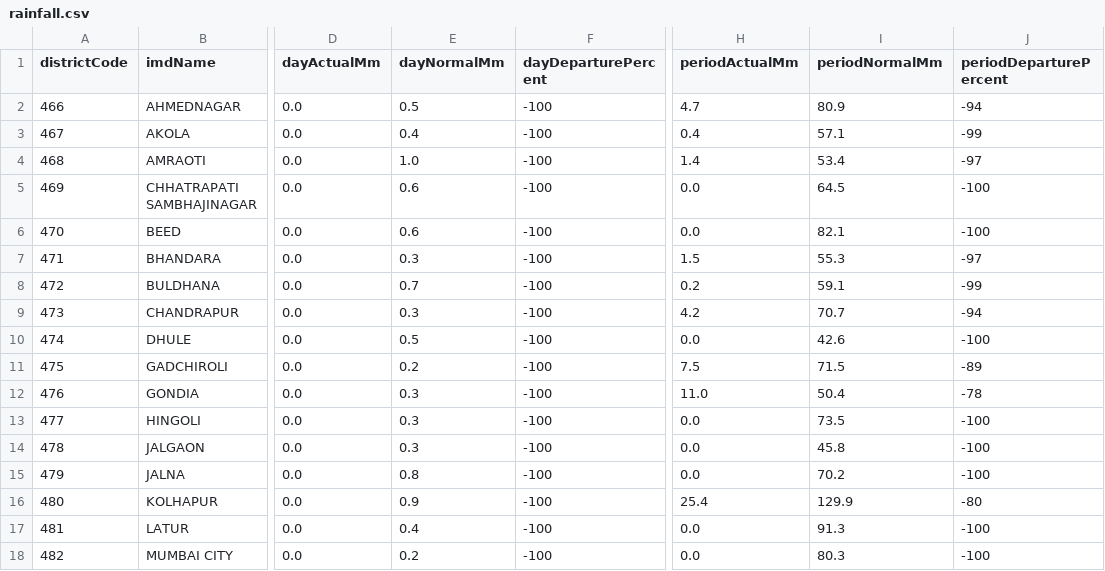
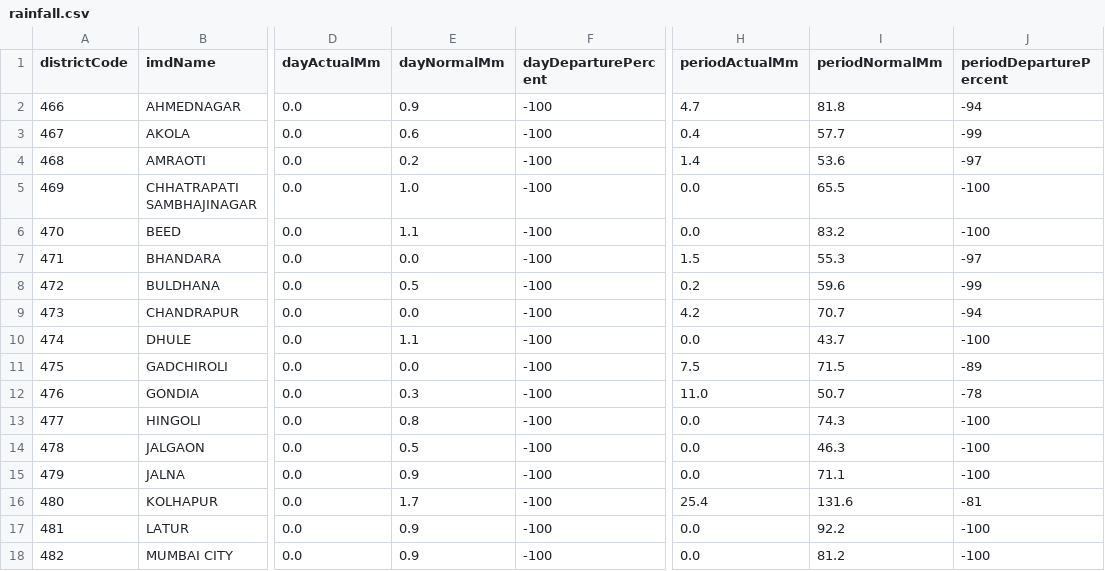
Before and after one commit to fr-neil/maharashtra-field-notes, a CSV file: data/rainfall/rainfall.csv, drawn as a sheet; only a part is shown, gaps mark what is left out; the diff covers the shown part only; the diff names each change by its address in the sheet, - before the commit and + after, or states it on an @@ line.

```diff
--- a/data/rainfall/rainfall.csv
+++ b/data/rainfall/rainfall.csv
-E2 (dayNormalMm): 0.5
+E2 (dayNormalMm): 0.9
-I2 (periodNormalMm): 80.9
+I2 (periodNormalMm): 81.8
-E3 (dayNormalMm): 0.4
+E3 (dayNormalMm): 0.6
-I3 (periodNormalMm): 57.1
+I3 (periodNormalMm): 57.7
-E4 (dayNormalMm): 1.0
+E4 (dayNormalMm): 0.2
-I4 (periodNormalMm): 53.4
+I4 (periodNormalMm): 53.6
-E5 (dayNormalMm): 0.6
+E5 (dayNormalMm): 1.0
-I5 (periodNormalMm): 64.5
+I5 (periodNormalMm): 65.5
-E6 (dayNormalMm): 0.6
+E6 (dayNormalMm): 1.1
-I6 (periodNormalMm): 82.1
+I6 (periodNormalMm): 83.2
-E7 (dayNormalMm): 0.3
+E7 (dayNormalMm): 0.0
-E8 (dayNormalMm): 0.7
+E8 (dayNormalMm): 0.5
-I8 (periodNormalMm): 59.1
+I8 (periodNormalMm): 59.6
-E9 (dayNormalMm): 0.3
+E9 (dayNormalMm): 0.0
-E10 (dayNormalMm): 0.5
+E10 (dayNormalMm): 1.1
-I10 (periodNormalMm): 42.6
+I10 (periodNormalMm): 43.7
-E11 (dayNormalMm): 0.2
+E11 (dayNormalMm): 0.0
-I12 (periodNormalMm): 50.4
+I12 (periodNormalMm): 50.7
-E13 (dayNormalMm): 0.3
+E13 (dayNormalMm): 0.8
-I13 (periodNormalMm): 73.5
+I13 (periodNormalMm): 74.3
-E14 (dayNormalMm): 0.3
+E14 (dayNormalMm): 0.5
-I14 (periodNormalMm): 45.8
+I14 (periodNormalMm): 46.3
-E15 (dayNormalMm): 0.8
+E15 (dayNormalMm): 0.9
-I15 (periodNormalMm): 70.2
+I15 (periodNormalMm): 71.1
-E16 (dayNormalMm): 0.9
+E16 (dayNormalMm): 1.7
-I16 (periodNormalMm): 129.9
+I16 (periodNormalMm): 131.6
-J16 (periodDeparturePercent): -80
+J16 (periodDeparturePercent): -81
-E17 (dayNormalMm): 0.4
+E17 (dayNormalMm): 0.9
-I17 (periodNormalMm): 91.3
+I17 (periodNormalMm): 92.2
-E18 (dayNormalMm): 0.2
+E18 (dayNormalMm): 0.9
-I18 (periodNormalMm): 80.3
+I18 (periodNormalMm): 81.2
```
Also changed, not shown: 37 edited cells elsewhere in this file, data/district-services/contacts.csv, data/district-services/notices.csv, 7 other files.
